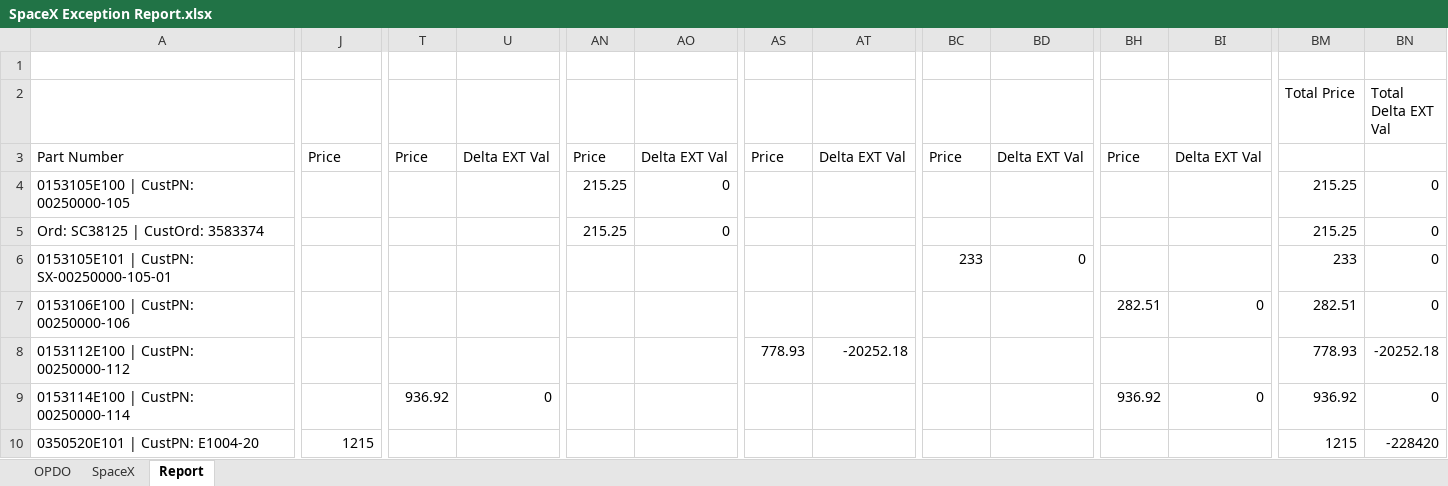
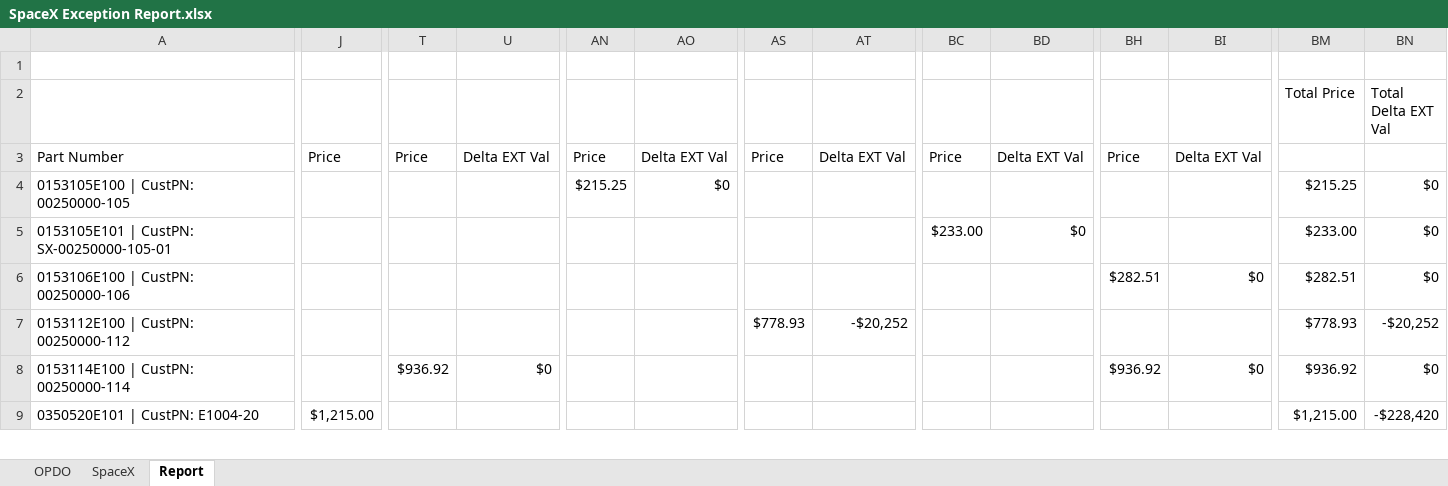
Before and after one commit to anguyenrbc/Exception-Reports, an Excel workbook: SpaceX Exception Report.xlsx, sheet Report, drawn as a sheet; only a part is shown, gaps mark what is left out; values as stored, in another font and other column widths than the file's, no borders; conditional formats not drawn; removed rows and columns are numbered as before the commit, all else as after; rows hold the shown columns only; the diff covers the shown part only; the diff names each change by its address in the sheet, - before the commit and + after, or states it on an @@ line.

Commit message:
Add files via upload
- Cleaned up formatting: formatted currency and commas

```diff
--- a/SpaceX Exception Report.xlsx (sheet Report)
+++ b/SpaceX Exception Report.xlsx (sheet Report)
-AN4: 215.25
+AN4: $215.25
-AO4: 0
+AO4: $0
-BM4 (Total Price): 215.25
+BM4 (Total Price): $215.25
-BN4 (Total Delta EXT Val): 0
+BN4 (Total Delta EXT Val): $0
-row 5: Ord: SC38125 | CustOrd: 3583374 |  |  |  | 215.25 | 0 |  |  |  |  |  |  | 215.25 | 0
-BC5: 233
+BC5: $233.00
-BD5: 0
+BD5: $0
-BM5 (Total Price): 233
+BM5 (Total Price): $233.00
-BN5:BN6 (Total Delta EXT Val): 0
+BN5:BN6 (Total Delta EXT Val): $0
-BH6: 282.51
+BH6: $282.51
-BI6: 0
+BI6: $0
-BM6 (Total Price): 282.51
+BM6 (Total Price): $282.51
-AS7: 778.93
+AS7: $778.93
-AT7: -20252.18
+AT7: -$20,252
-BM7 (Total Price): 778.93
+BM7 (Total Price): $778.93
-BN7 (Total Delta EXT Val): -20252.18
+BN7 (Total Delta EXT Val): -$20,252
-T8: 936.92
+T8: $936.92
-U8: 0
+U8: $0
-BH8: 936.92
+BH8: $936.92
-BI8: 0
+BI8: $0
-BM8 (Total Price): 936.92
+BM8 (Total Price): $936.92
-BN8 (Total Delta EXT Val): 0
+BN8 (Total Delta EXT Val): $0
-J9: 1215
+J9: $1,215.00
-BM9 (Total Price): 1215
+BM9 (Total Price): $1,215.00
-BN9 (Total Delta EXT Val): -228420
+BN9 (Total Delta EXT Val): -$228,420
```
Also changed, not shown: 5 removed rows and 107 edited cells elsewhere in this sheet.
